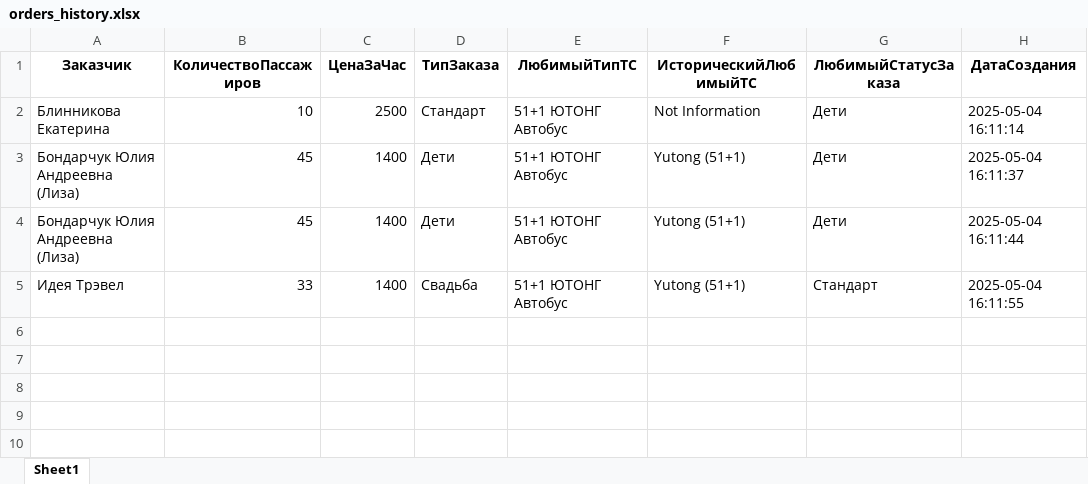
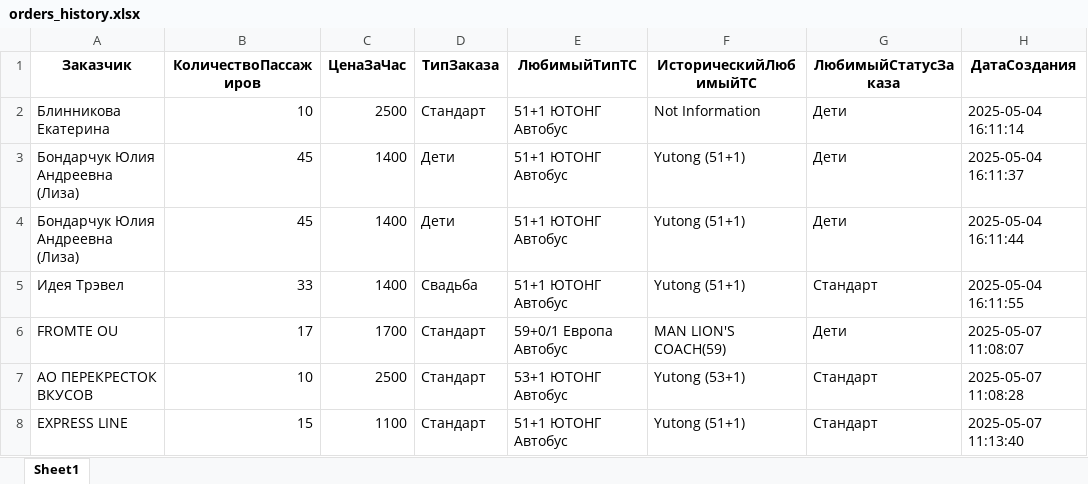
Before and after one commit to lerchinkiss/BBus_Project, an Excel workbook: outputs/orders_history.xlsx, sheet Sheet1, drawn as a sheet; values as stored, in another font and other column widths than the file's, no borders; the diff names each change by its address in the sheet, - before the commit and + after, or states it on an @@ line.

```diff
--- a/outputs/orders_history.xlsx (sheet Sheet1)
+++ b/outputs/orders_history.xlsx (sheet Sheet1)
+row 6: FROMTE OU | 17 | 1700 | Стандарт | 59+0/1 Европа Автобус | MAN LION'S COACH(59) | Дети | 2025-05-07 11:08:07
+row 7: АО ПЕРЕКРЕСТОК ВКУСОВ | 10 | 2500 | Стандарт | 53+1 ЮТОНГ Автобус | Yutong (53+1) | Стандарт | 2025-05-07 11:08:28
+row 8: EXPRESS LINE | 15 | 1100 | Стандарт | 51+1 ЮТОНГ Автобус | Yutong (51+1) | Стандарт | 2025-05-07 11:13:40
```
Also changed, not shown: outputs/model_predictions_comparison.xlsx, 9 other files.
